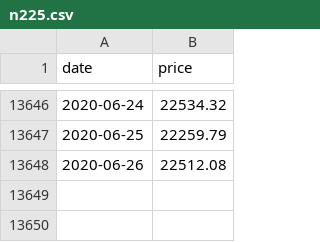
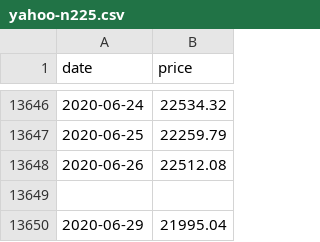
Before and after one commit to jansepke/historic-stock-market-crashes, a CSV file: data-sources/yahoo-n225.csv (was data-sources/n225.csv), drawn as a sheet; only a part is shown, gaps mark what is left out.

```diff
--- a/data-sources/n225.csv
+++ b/data-sources/yahoo-n225.csv
@@ -13648 +13648,3 @@ date,price
 2020-06-26,22512.08
+
+2020-06-29,21995.04
```
Also changed, not shown: data-sources/yahoo-dji.csv, data-sources/yahoo-ndx.csv, 10 other files.
